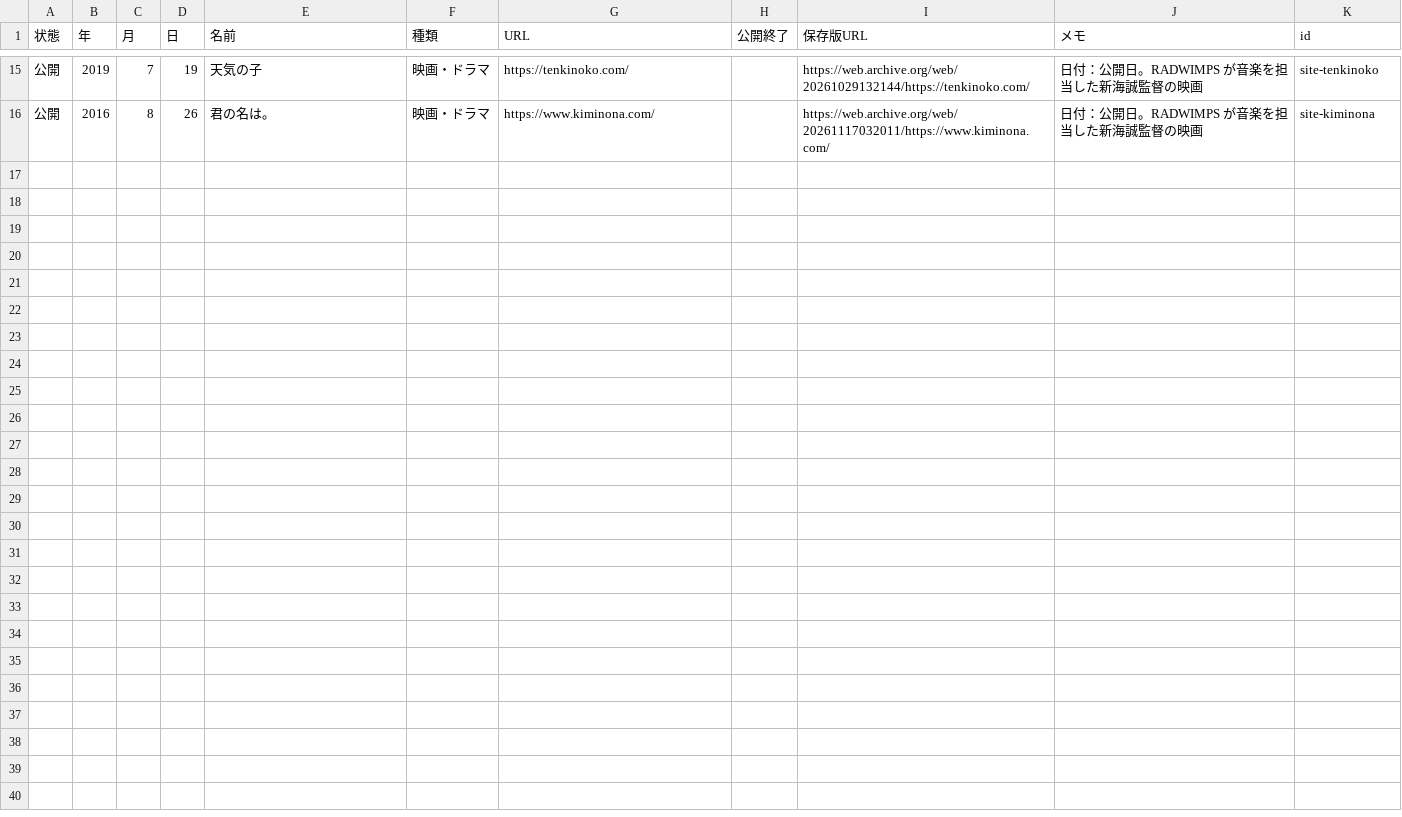
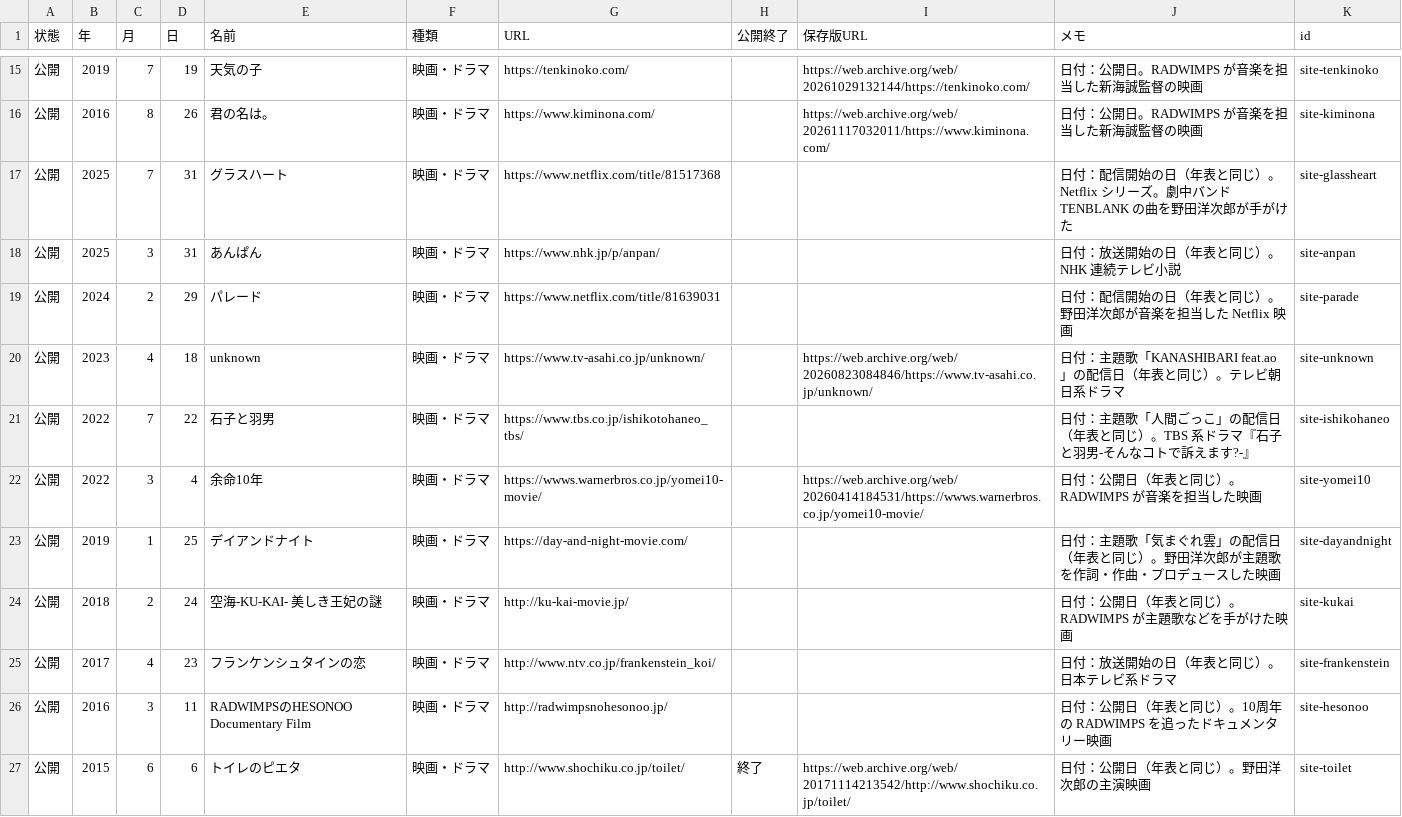
Before and after one commit to radwimps-archive/radwimps-interview-index, a CSV file: data/sites.csv, drawn as a sheet; only a part is shown, gaps mark what is left out; the diff names each change by its address in the sheet, - before the commit and + after, or states it on an @@ line.

```diff
--- a/data/sites.csv
+++ b/data/sites.csv
+row 17: 公開 | 2025 | 7 | 31 | グラスハート | 映画・ドラマ | https://www.netflix.com/title/81517368 |  |  | 日付：配信開始の日（年表と同じ）。Netflix シリーズ。劇中バンド TENBLANK の曲を野田洋次郎が手がけた | site-glassheart
+row 18: 公開 | 2025 | 3 | 31 | あんぱん | 映画・ドラマ | https://www.nhk.jp/p/anpan/ |  |  | 日付：放送開始の日（年表と同じ）。NHK 連続テレビ小説 | site-anpan
+row 19: 公開 | 2024 | 2 | 29 | パレード | 映画・ドラマ | https://www.netflix.com/title/81639031 |  |  | 日付：配信開始の日（年表と同じ）。野田洋次郎が音楽を担当した Netflix 映画 | site-parade
+row 20: 公開 | 2023 | 4 | 18 | unknown | 映画・ドラマ | https://www.tv-asahi.co.jp/unknown/ |  | https://web.archive.org/web/20260823084846/https://www.tv-asahi.co.jp/unknown/ | 日付：主題歌「KANASHIBARI feat.ao」の配信日（年表と同じ）。テレビ朝日系ドラマ | site-unknown
+row 21: 公開 | 2022 | 7 | 22 | 石子と羽男 | 映画・ドラマ | https://www.tbs.co.jp/ishikotohaneo_tbs/ |  |  | 日付：主題歌「人間ごっこ」の配信日（年表と同じ）。TBS 系ドラマ『石子と羽男-そんなコトで訴えます?-』 | site-ishikohaneo
+row 22: 公開 | 2022 | 3 | 4 | 余命10年 | 映画・ドラマ | https://wwws.warnerbros.co.jp/yomei10-movie/ |  | https://web.archive.org/web/20260414184531/https://wwws.warnerbros.co.jp/yomei10-movie/ | 日付：公開日（年表と同じ）。RADWIMPS が音楽を担当した映画 | site-yomei10
+row 23: 公開 | 2019 | 1 | 25 | デイアンドナイト | 映画・ドラマ | https://day-and-night-movie.com/ |  |  | 日付：主題歌「気まぐれ雲」の配信日（年表と同じ）。野田洋次郎が主題歌を作詞・作曲・プロデュースした映画 | site-dayandnight
+row 24: 公開 | 2018 | 2 | 24 | 空海-KU-KAI- 美しき王妃の謎 | 映画・ドラマ | http://ku-kai-movie.jp/ |  |  | 日付：公開日（年表と同じ）。RADWIMPS が主題歌などを手がけた映画 | site-kukai
+row 25: 公開 | 2017 | 4 | 23 | フランケンシュタインの恋 | 映画・ドラマ | http://www.ntv.co.jp/frankenstein_koi/ |  |  | 日付：放送開始の日（年表と同じ）。日本テレビ系ドラマ | site-frankenstein
+row 26: 公開 | 2016 | 3 | 11 | RADWIMPSのHESONOO Documentary Film | 映画・ドラマ | http://radwimpsnohesonoo.jp/ |  |  | 日付：公開日（年表と同じ）。10周年の RADWIMPS を追ったドキュメンタリー映画 | site-hesonoo
+row 27: 公開 | 2015 | 6 | 6 | トイレのピエタ | 映画・ドラマ | http://www.shochiku.co.jp/toilet/ | 終了 | https://web.archive.org/web/20171114213542/http://www.shochiku.co.jp/toilet/ | 日付：公開日（年表と同じ）。野田洋次郎の主演映画 | site-toilet
```
Also changed, not shown: 3 other files.
